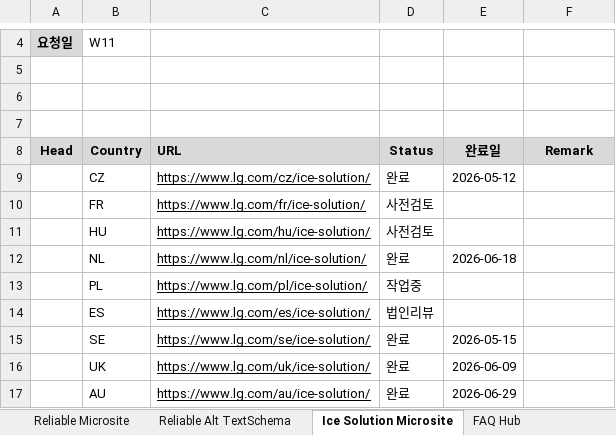
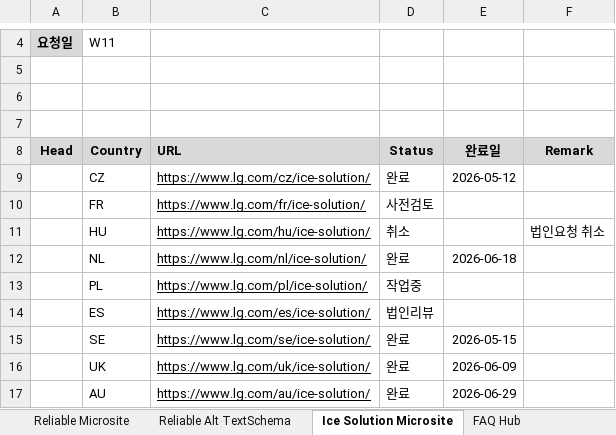
Before and after one commit to towdew/hs-dashboard, an Excel workbook: hs/Global Request.xlsx, sheet Ice Solution Microsite, drawn as a sheet; only a part is shown, gaps mark what is left out; values as stored, in another font and other column widths than the file's, no borders; charts and pictures not drawn; the diff names each change by its address in the sheet, - before the commit and + after, or states it on an @@ line.

```diff
--- a/hs/Global Request.xlsx (sheet Ice Solution Microsite)
+++ b/hs/Global Request.xlsx (sheet Ice Solution Microsite)
-D11 (Status): 사전검토
+D11 (Status): 취소
-F11 (Remark): (empty)
+F11 (Remark): 법인요청 취소
```
Also changed, not shown: sheet Buying Guide, sheet Reliable Alt TextSchema.
